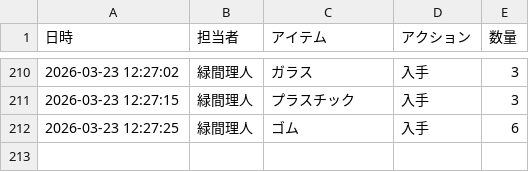
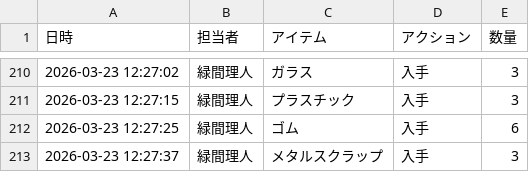
Before and after one commit to Lichtmido/midorima_material_inventory_management, a CSV file: inventory_log.csv, drawn as a sheet; only a part is shown, gaps mark what is left out.

Commit message:
Inventory Update: 2026-03-23 12:27:37

```diff
--- a/inventory_log.csv
+++ b/inventory_log.csv
@@ -212 +212,2 @@
 2026-03-23 12:27:25,緑間理人,ゴム,入手,6
+2026-03-23 12:27:37,緑間理人,メタルスクラップ,入手,3
```
